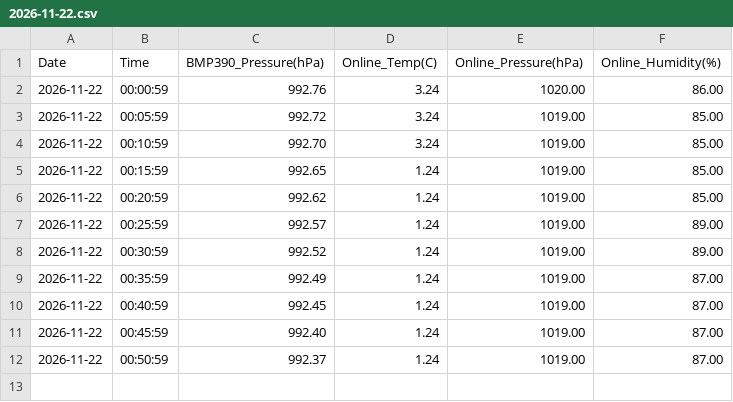
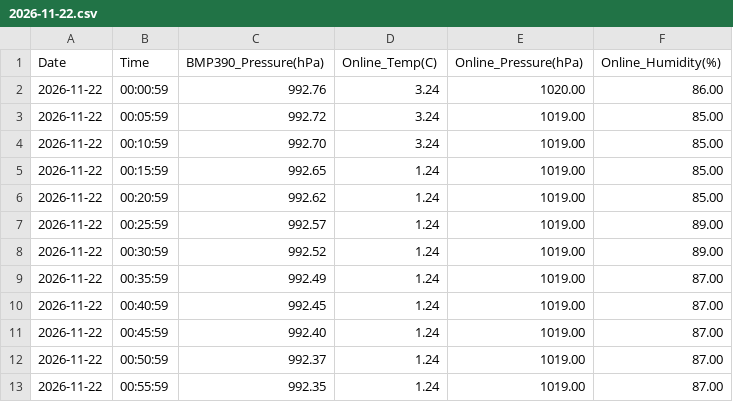
Before and after one commit to LiamMcDermott34/Muon_Detector_Data, a CSV file: Weather_Data/2026-11-22.csv, drawn as a sheet; the diff names each change by its address in the sheet, - before the commit and + after, or states it on an @@ line.

Commit message:
Auto-update: added weather data

```diff
--- a/Weather_Data/2026-11-22.csv
+++ b/Weather_Data/2026-11-22.csv
+row 13: 2026-11-22 | 00:55:59 | 992.35 | 1.24 | 1019.00 | 87.00
```
